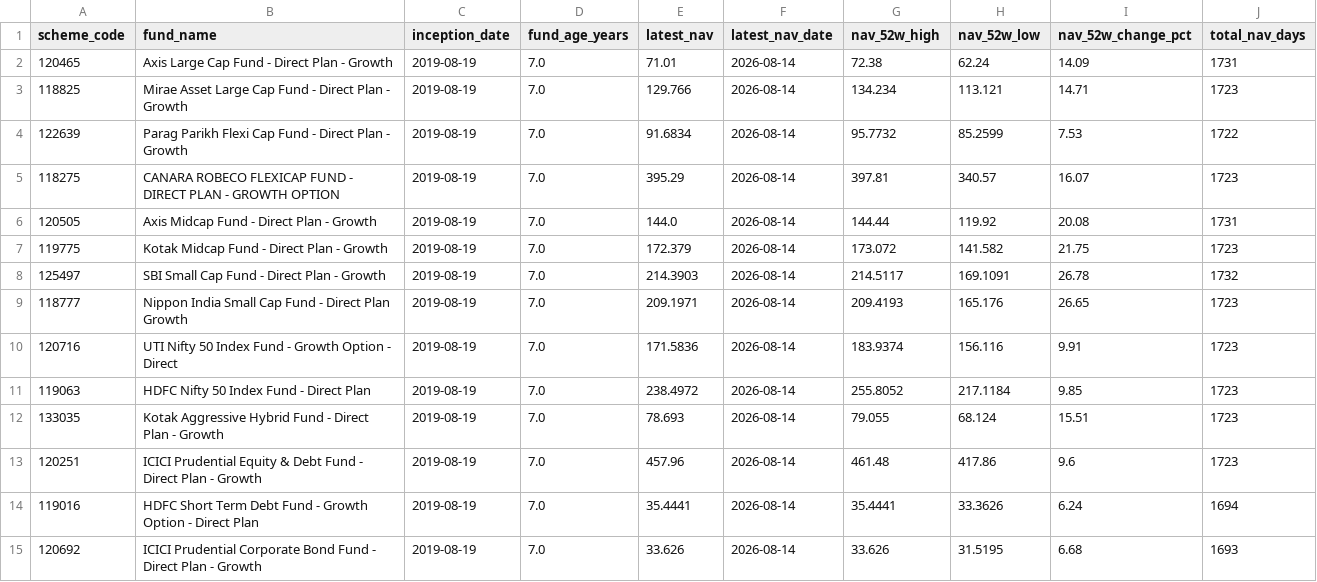
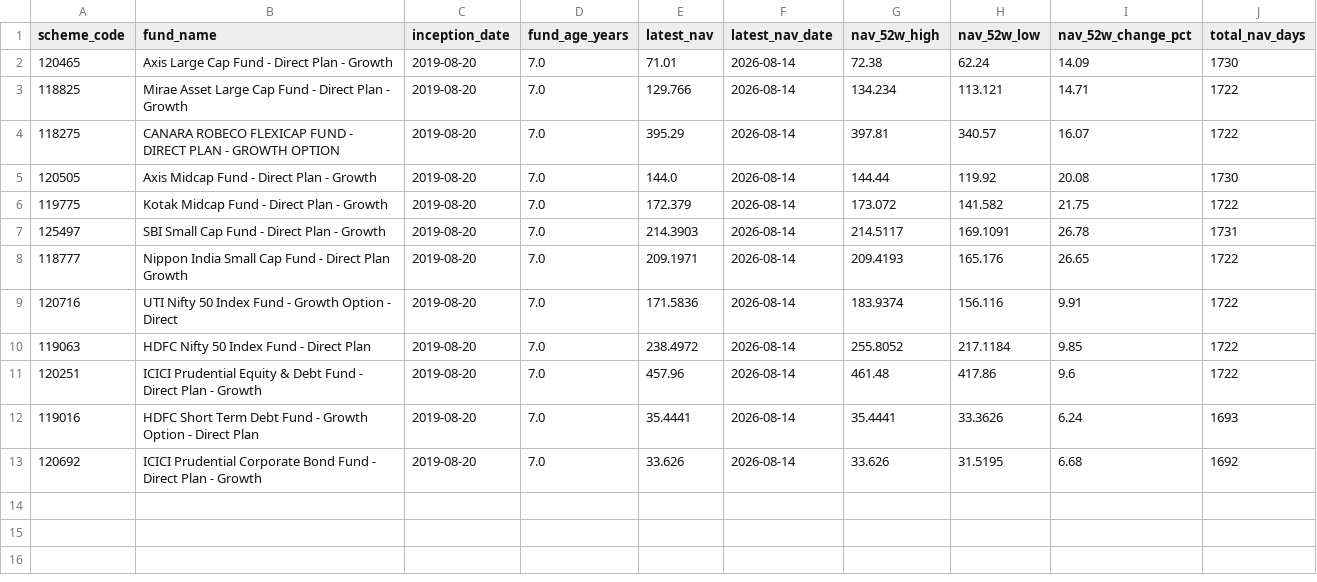
Before and after one commit to krishyadav-dev/Mutual_Fund_Dashboard, a CSV file: data/cleaned/scheme_profiles_clean.csv, drawn as a sheet.

```diff
--- a/data/cleaned/scheme_profiles_clean.csv
+++ b/data/cleaned/scheme_profiles_clean.csv
@@ -1,15 +1,13 @@
 scheme_code,fund_name,inception_date,fund_age_years,latest_nav,latest_nav_date,nav_52w_high,nav_52w_low,nav_52w_change_pct,total_nav_days
-120465,Axis Large Cap Fund - Direct Plan - Growth,2019-08-19,7.0,71.01,2026-08-14,72.38,62.24,14.09,1731
-118825,Mirae Asset Large Cap Fund - Direct Plan - Growth,2019-08-19,7.0,129.766,2026-08-14,134.234,113.121,14.71,1723
-122639,Parag Parikh Flexi Cap Fund - Direct Plan - Growth,2019-08-19,7.0,91.6834,2026-08-14,95.7732,85.2599,7.53,1722
-118275,CANARA ROBECO FLEXICAP FUND - DIRECT PLAN - GROWTH OPTION,2019-08-19,7.0,395.29,2026-08-14,397.81,340.57,16.07,1723
-120505,Axis Midcap Fund - Direct Plan - Growth,2019-08-19,7.0,144.0,2026-08-14,144.44,119.92,20.08,1731
-119775,Kotak Midcap Fund - Direct Plan - Growth,2019-08-19,7.0,172.379,2026-08-14,173.072,141.582,21.75,1723
-125497,SBI Small Cap Fund - Direct Plan - Growth,2019-08-19,7.0,214.3903,2026-08-14,214.5117,169.1091,26.78,1732
-118777,Nippon India Small Cap Fund - Direct Plan Growth,2019-08-19,7.0,209.1971,2026-08-14,209.4193,165.176,26.65,1723
-120716,UTI Nifty 50 Index Fund - Growth Option - Direct,2019-08-19,7.0,171.5836,2026-08-14,183.9374,156.116,9.91,1723
-119063,HDFC Nifty 50 Index Fund - Direct Plan,2019-08-19,7.0,238.4972,2026-08-14,255.8052,217.1184,9.85,1723
-133035,Kotak Aggressive Hybrid Fund - Direct Plan - Growth,2019-08-19,7.0,78.693,2026-08-14,79.055,68.124,15.51,1723
-120251,ICICI Prudential Equity & Debt Fund - Direct Plan - Growth,2019-08-19,7.0,457.96,2026-08-14,461.48,417.86,9.6,1723
-119016,HDFC Short Term Debt Fund - Growth Option - Direct Plan,2019-08-19,7.0,35.4441,2026-08-14,35.4441,33.3626,6.24,1694
-120692,ICICI Prudential Corporate Bond Fund - Direct Plan - Growth,2019-08-19,7.0,33.626,2026-08-14,33.626,31.5195,6.68,1693
+120465,Axis Large Cap Fund - Direct Plan - Growth,2019-08-20,7.0,71.01,2026-08-14,72.38,62.24,14.09,1730
+118825,Mirae Asset Large Cap Fund - Direct Plan - Growth,2019-08-20,7.0,129.766,2026-08-14,134.234,113.121,14.71,1722
+118275,CANARA ROBECO FLEXICAP FUND - DIRECT PLAN - GROWTH OPTION,2019-08-20,7.0,395.29,2026-08-14,397.81,340.57,16.07,1722
+120505,Axis Midcap Fund - Direct Plan - Growth,2019-08-20,7.0,144.0,2026-08-14,144.44,119.92,20.08,1730
+119775,Kotak Midcap Fund - Direct Plan - Growth,2019-08-20,7.0,172.379,2026-08-14,173.072,141.582,21.75,1722
+125497,SBI Small Cap Fund - Direct Plan - Growth,2019-08-20,7.0,214.3903,2026-08-14,214.5117,169.1091,26.78,1731
+118777,Nippon India Small Cap Fund - Direct Plan Growth,2019-08-20,7.0,209.1971,2026-08-14,209.4193,165.176,26.65,1722
+120716,UTI Nifty 50 Index Fund - Growth Option - Direct,2019-08-20,7.0,171.5836,2026-08-14,183.9374,156.116,9.91,1722
+119063,HDFC Nifty 50 Index Fund - Direct Plan,2019-08-20,7.0,238.4972,2026-08-14,255.8052,217.1184,9.85,1722
+120251,ICICI Prudential Equity & Debt Fund - Direct Plan - Growth,2019-08-20,7.0,457.96,2026-08-14,461.48,417.86,9.6,1722
+119016,HDFC Short Term Debt Fund - Growth Option - Direct Plan,2019-08-20,7.0,35.4441,2026-08-14,35.4441,33.3626,6.24,1693
+120692,ICICI Prudential Corporate Bond Fund - Direct Plan - Growth,2019-08-20,7.0,33.626,2026-08-14,33.626,31.5195,6.68,1692
```
Also changed, not shown: data/cleaned/nav_snapshots_clean.csv, data/cleaned/scheme_metadata_clean.csv, 10 other files.
